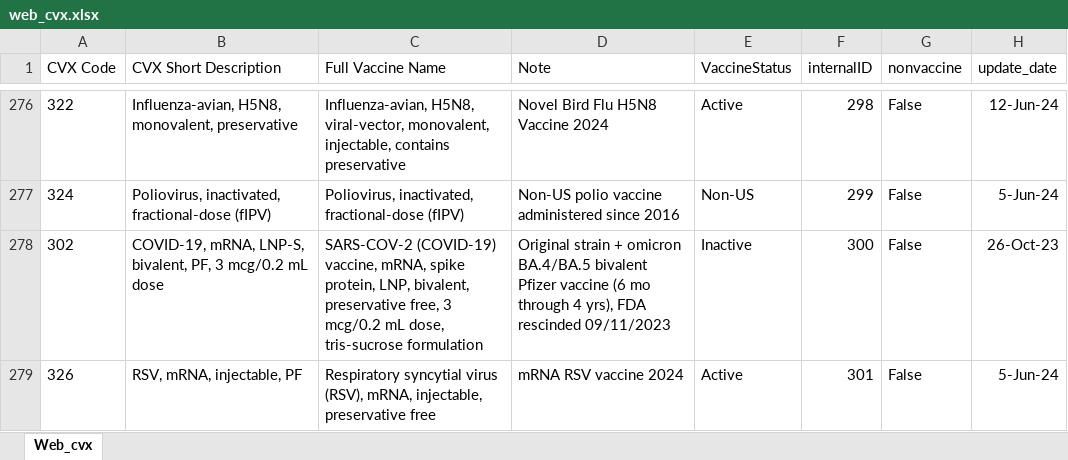
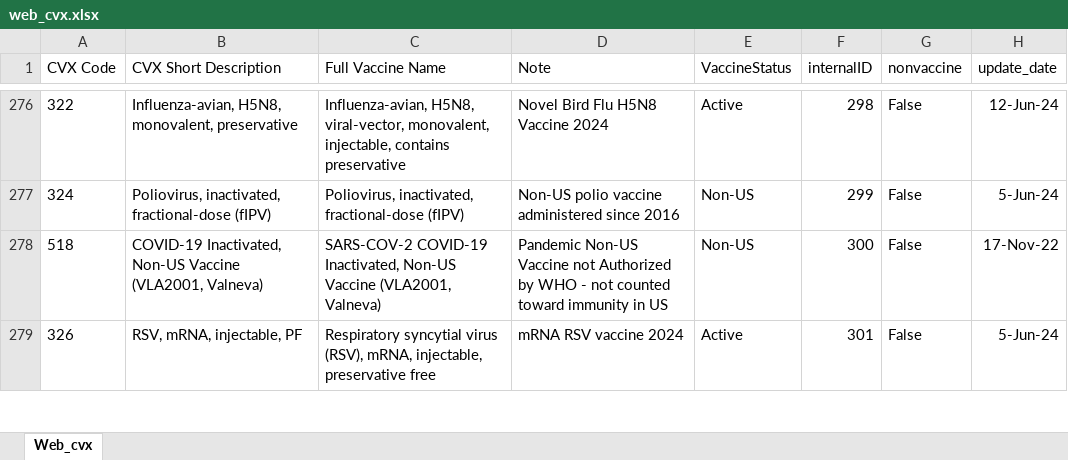
Before and after one commit to usnistgov/fits-webapp, an Excel workbook: cds-tcamt/cds-tcamt-controller/src/main/resources/codeset/web_cvx.xlsx, sheet Web_cvx, drawn as a sheet; only a part is shown, gaps mark what is left out; values as stored, in another font and other column widths than the file's, no borders; table styles not drawn; removed rows and columns are numbered as before the commit, all else as after; the diff covers the shown part only; the diff names each change by its address in the sheet, - before the commit and + after, or states it on an @@ line.

```diff
--- a/cds-tcamt/cds-tcamt-controller/src/main/resources/codeset/web_cvx.xlsx (sheet Web_cvx)
+++ b/cds-tcamt/cds-tcamt-controller/src/main/resources/codeset/web_cvx.xlsx (sheet Web_cvx)
-row 278: 302 | COVID-19, mRNA, LNP-S, bivalent, PF, 3 mcg/0.2 mL dose | SARS-COV-2 (COVID-19) vaccine, mRNA, spike protein, LNP, bivalent, preservative free, 3 mcg/0.2 mL dose, tris-sucrose formulation | Original strain + omicron BA.4/BA.5 bivalent Pfizer vaccine (6 mo through 4 yrs), FDA rescinded 09/11/2023 | Inactive | 300 | False | 26-Oct-23
+row 278: 518 | COVID-19 Inactivated, Non-US Vaccine (VLA2001, Valneva) | SARS-COV-2 COVID-19 Inactivated, Non-US Vaccine (VLA2001, Valneva) | Pandemic Non-US Vaccine not Authorized by WHO - not counted toward immunity in US | Non-US | 300 | False | 17-Nov-22
```
Also changed, not shown: 2 added rows, 1 removed row and 4 edited cells elsewhere in this sheet, cds-tcamt/cds-tcamt-controller/src/main/resources/codeset/web_mvx.xlsx, cds-tcamt/cds-tcamt-controller/src/main/resources/codeset/web_tradename.xlsx, 6 other files.
